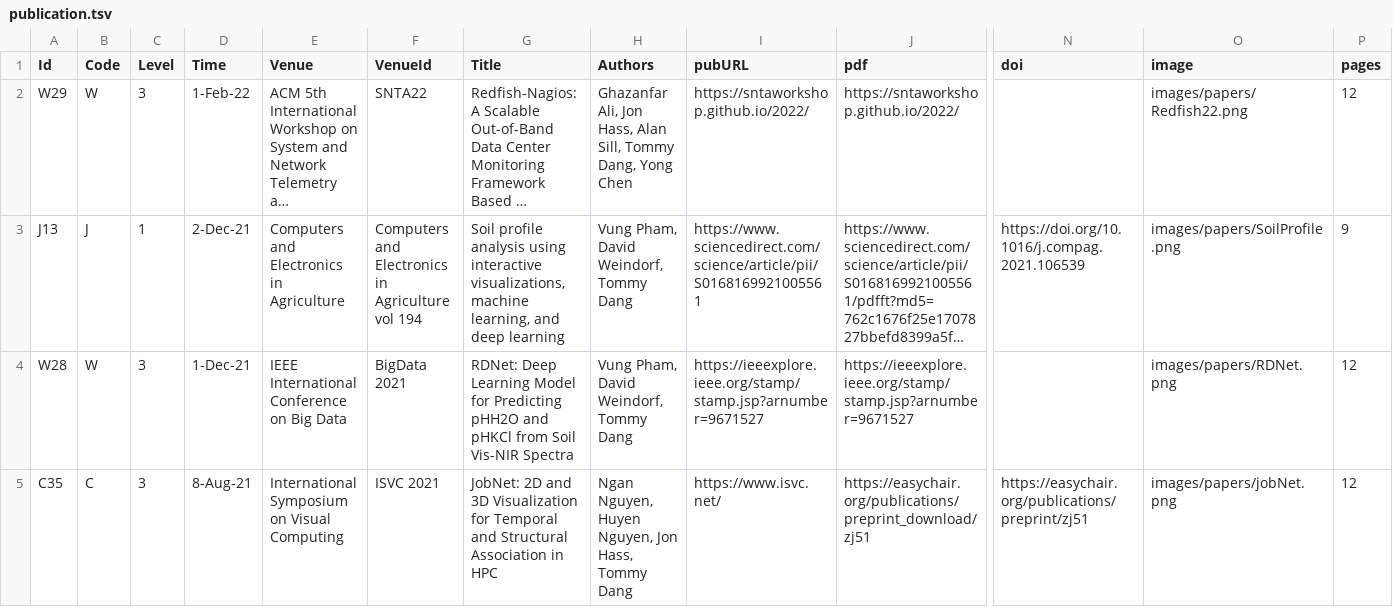
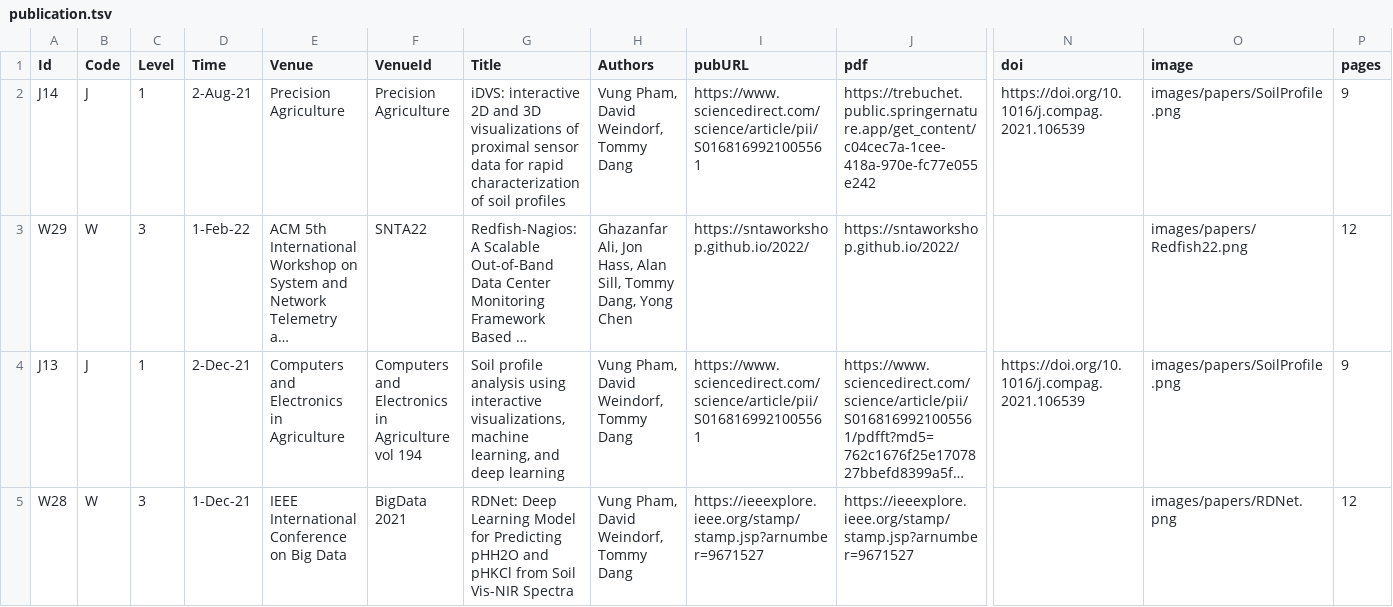
Before and after one commit to iDataVisualizationLab/idatavisualizationlab.github.io, a TSV file: data/publication.tsv, drawn as a sheet; only a part is shown, gaps mark what is left out; the shorter side is filled out with more unchanged rows; long unchanged cells end in …; rows hold the shown columns only; the diff names each change by its address in the sheet, - before the commit and + after, or states it on an @@ line.

Commit message:
Update publication.tsv

```diff
--- a/data/publication.tsv
+++ b/data/publication.tsv
+row 2: J14 | J | 1 | 2-Aug-21 | Precision Agriculture | Precision Agriculture | iDVS: interactive 2D and 3D visualizations of proximal sensor data for rapid characterization of soil profiles | Vung Pham, David Weindorf, Tommy Dang | https://www.sciencedirect.com/science/article/pii/S0168169921005561 | https://trebuchet.public.springernature.app/get_content/c04cec7a-1cee-418a-970e-fc77e055e242 | https://doi.org/10.1016/j.compag.2021.106539 | images/papers/SoilProfile.png | 9
```
